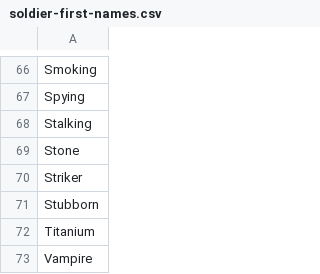
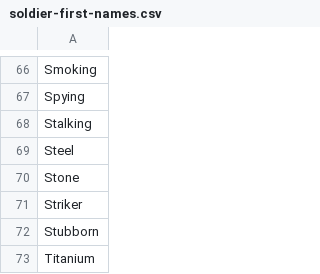
Before and after one commit to cncplyr/datasets-games, a CSV file: ps4/metal-gear-solid-v-the-phantom-pain/soldier-first-names.csv, drawn as a sheet; only a part is shown, gaps mark what is left out; the shorter side is filled out with more unchanged rows; the diff names each change by its address in the sheet, - before the commit and + after, or states it on an @@ line.

Commit message:
Update MGS:TPP soldier names

```diff
--- a/ps4/metal-gear-solid-v-the-phantom-pain/soldier-first-names.csv
+++ b/ps4/metal-gear-solid-v-the-phantom-pain/soldier-first-names.csv
+row 69: Steel
```
